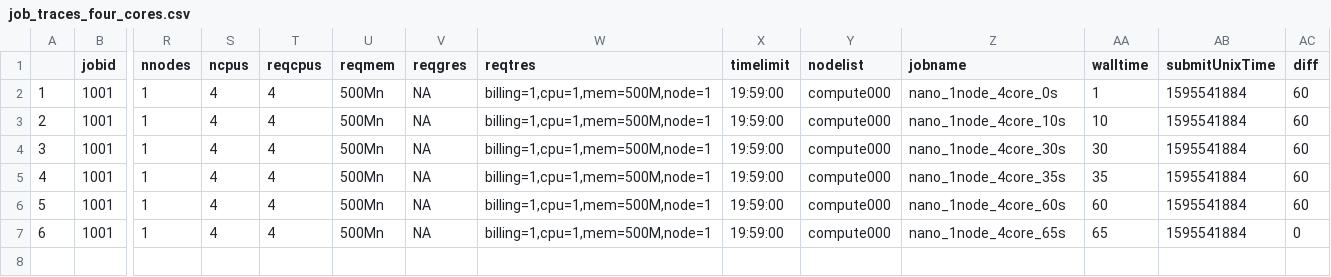
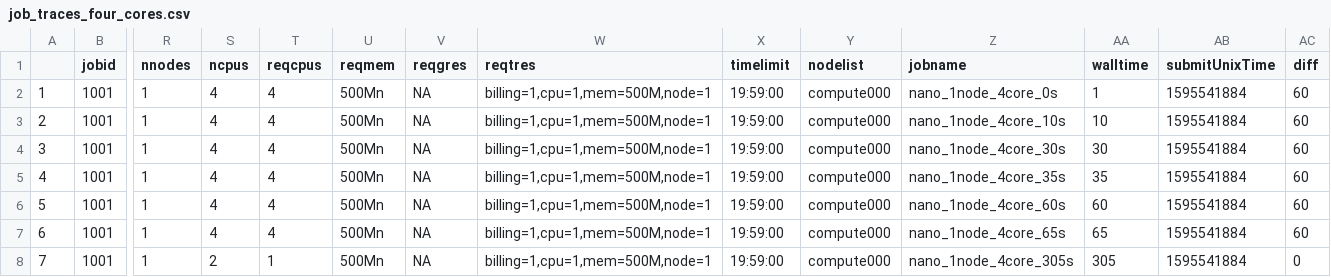
Before and after one commit to ubccr-slurm-simulator/slurm_model, a CSV file: nano/job_traces/jobs_single_node/job_traces_four_cores.csv, drawn as a sheet; only a part is shown, gaps mark what is left out; rows hold the shown columns only; the diff names each change by its address in the sheet, - before the commit and + after, or states it on an @@ line.

```diff
--- a/nano/job_traces/jobs_single_node/job_traces_four_cores.csv
+++ b/nano/job_traces/jobs_single_node/job_traces_four_cores.csv
-AC7 (diff): 0
+AC7 (diff): 60
+row 8: 7 | 1001 | 1 | 2 | 1 | 500Mn | NA | billing=1,cpu=1,mem=500M,node=1 | 19:59:00 | compute000 | nano_1node_4core_305s | 305 | 1595541884 | 0
```
Also changed, not shown: nano/job_traces/jobs_single_node/job_traces_eight_cores.csv, nano/job_traces/jobs_single_node/job_traces_single_core.csv, 30 other files.
